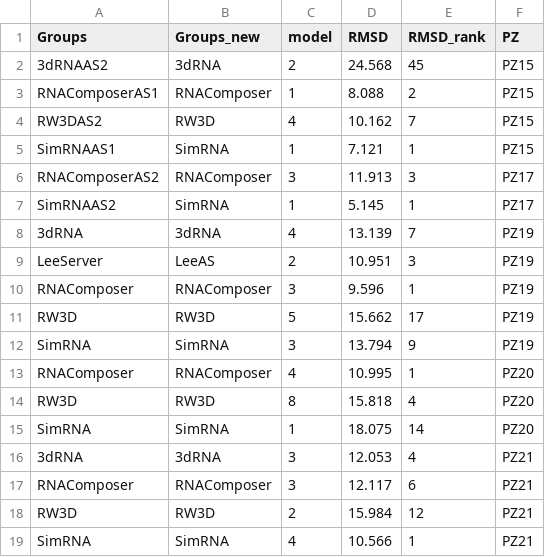
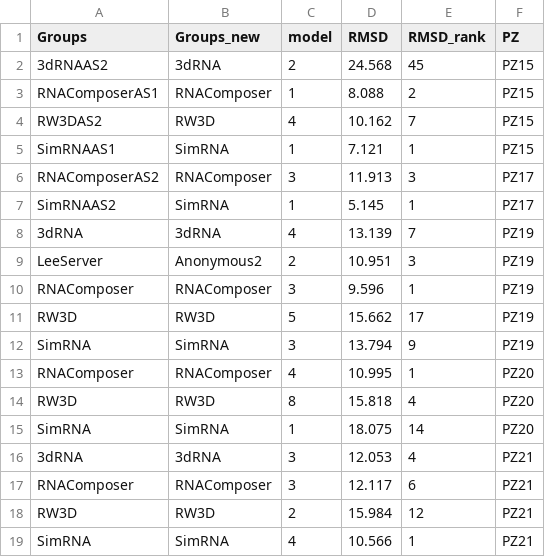
Before and after one commit to RNA-Puzzles/PuzzlesRoundV, a CSV file: scores/Extended_Data_Figure9/df4_serverRMSD_extract.csv, drawn as a sheet.

```diff
--- a/scores/Extended_Data_Figure9/df4_serverRMSD_extract.csv
+++ b/scores/Extended_Data_Figure9/df4_serverRMSD_extract.csv
@@ -8,3 +8,3 @@ SimRNAAS2,SimRNA,1,5.145,1,PZ17
 3dRNA,3dRNA,4,13.139,7,PZ19
-LeeServer,LeeAS,2,10.951,3,PZ19
+LeeServer,Anonymous2,2,10.951,3,PZ19
 RNAComposer,RNAComposer,3,9.596,1,PZ19
```
Also changed, not shown: scores/Extended_Data_Figure9/df4_5_humanRMSD_extract.csv, scores/Extended_Data_Figure9/df4_5_serverRMSD_extract.csv, 12 other files.
